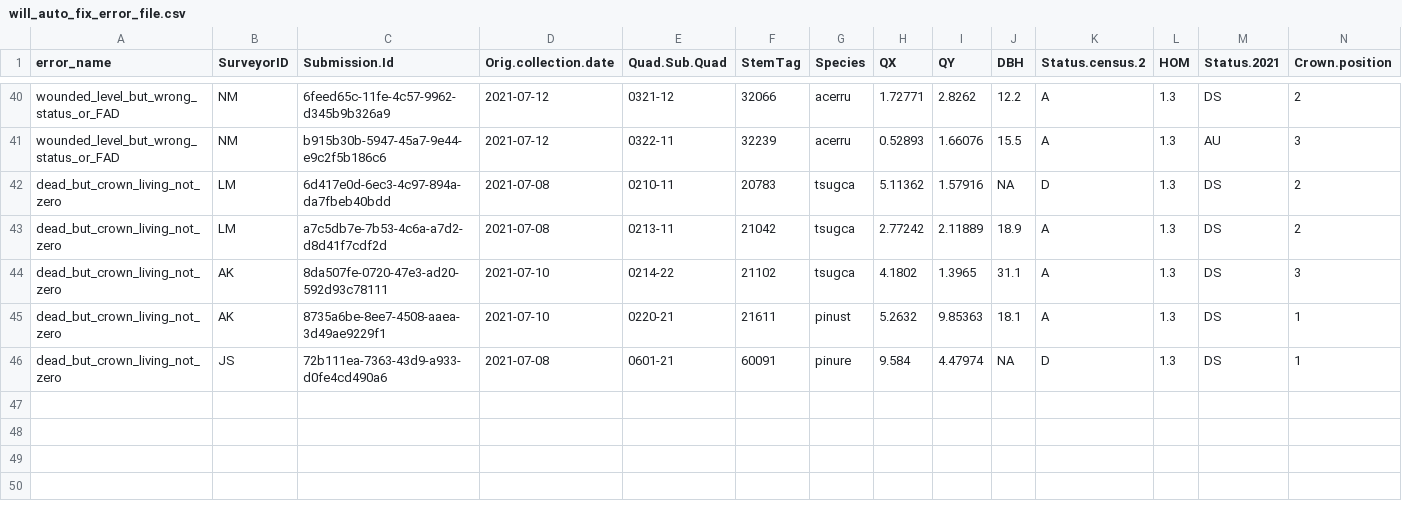
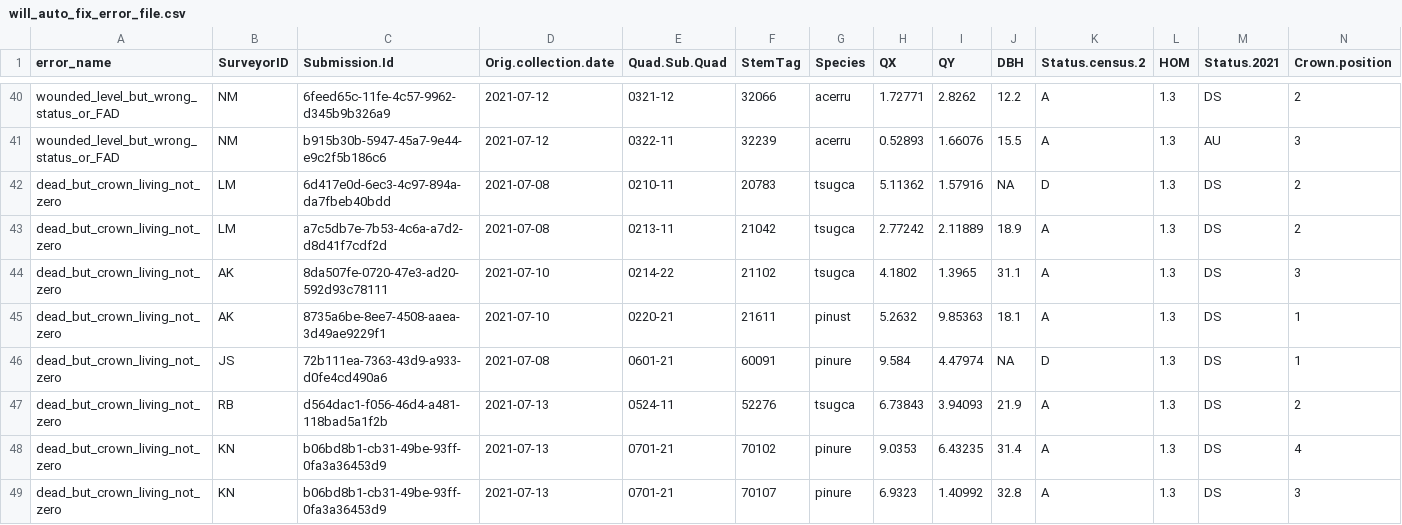
Before and after one commit to SCBI-ForestGEO/HarvardMortality, a CSV file: testthat/reports/trace_of_reports/will_auto_fix_error_file.csv, drawn as a sheet; only a part is shown, gaps mark what is left out; rows hold the shown columns only; the diff names each change by its address in the sheet, - before the commit and + after, or states it on an @@ line.

```diff
--- a/testthat/reports/trace_of_reports/will_auto_fix_error_file.csv
+++ b/testthat/reports/trace_of_reports/will_auto_fix_error_file.csv
+row 47: dead_but_crown_living_not_zero | RB | d564dac1-f056-46d4-a481-118bad5a1f2b | 2021-07-13 | 0524-11 | 52276 | tsugca | 6.73843 | 3.94093 | 21.9 | A | 1.3 | DS | 2
+row 48: dead_but_crown_living_not_zero | KN | b06bd8b1-cb31-49be-93ff-0fa3a36453d9 | 2021-07-13 | 0701-21 | 70102 | pinure | 9.0353 | 6.43235 | 31.4 | A | 1.3 | DS | 4
+row 49: dead_but_crown_living_not_zero | KN | b06bd8b1-cb31-49be-93ff-0fa3a36453d9 | 2021-07-13 | 0701-21 | 70107 | pinure | 6.9323 | 1.40992 | 32.8 | A | 1.3 | DS | 3
```
Also changed, not shown: testthat/reports/requires_field_fix/require_field_fix_error_file.csv, testthat/reports/trace_of_reports/quadrat_censused_missing_stems.csv, 8 other files.
